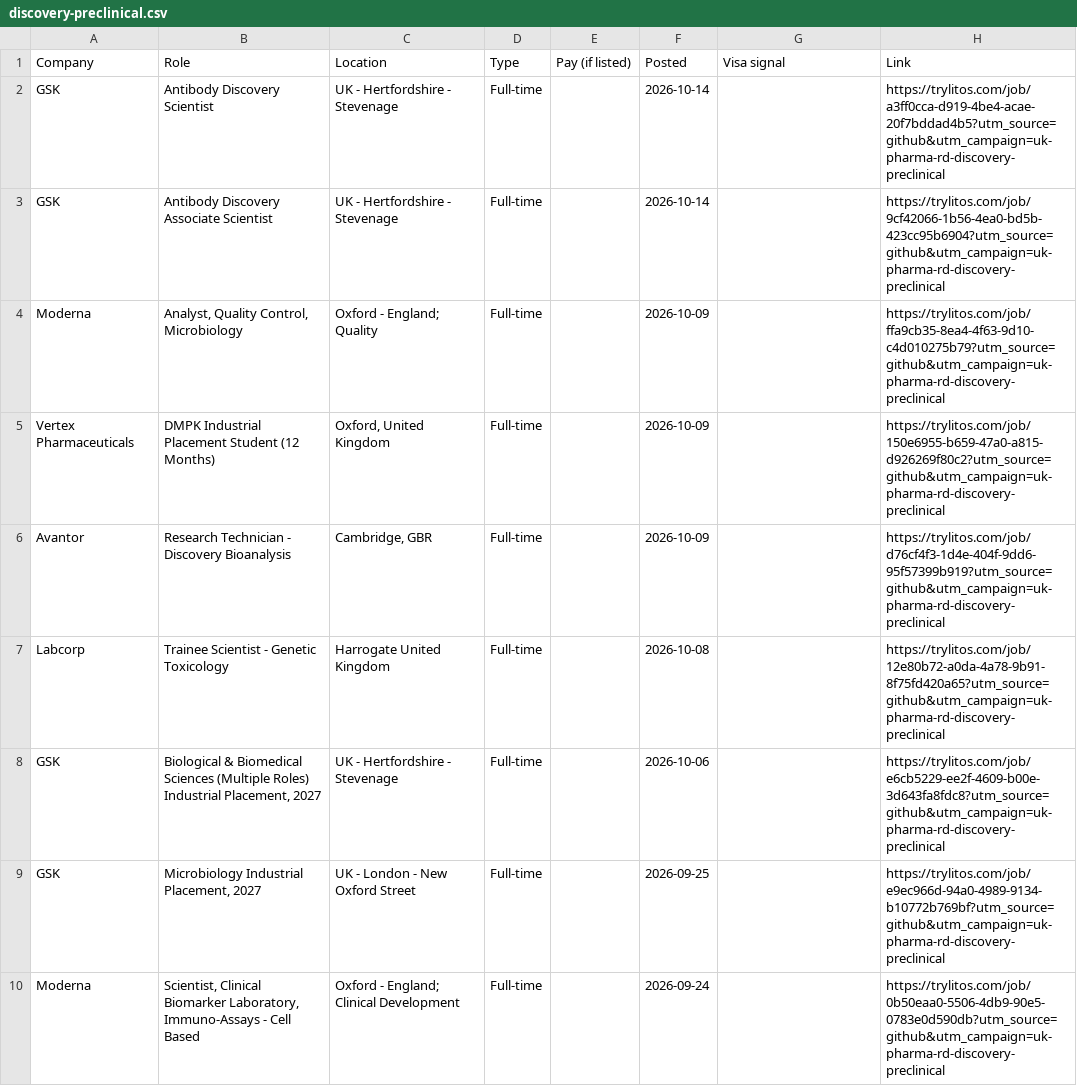
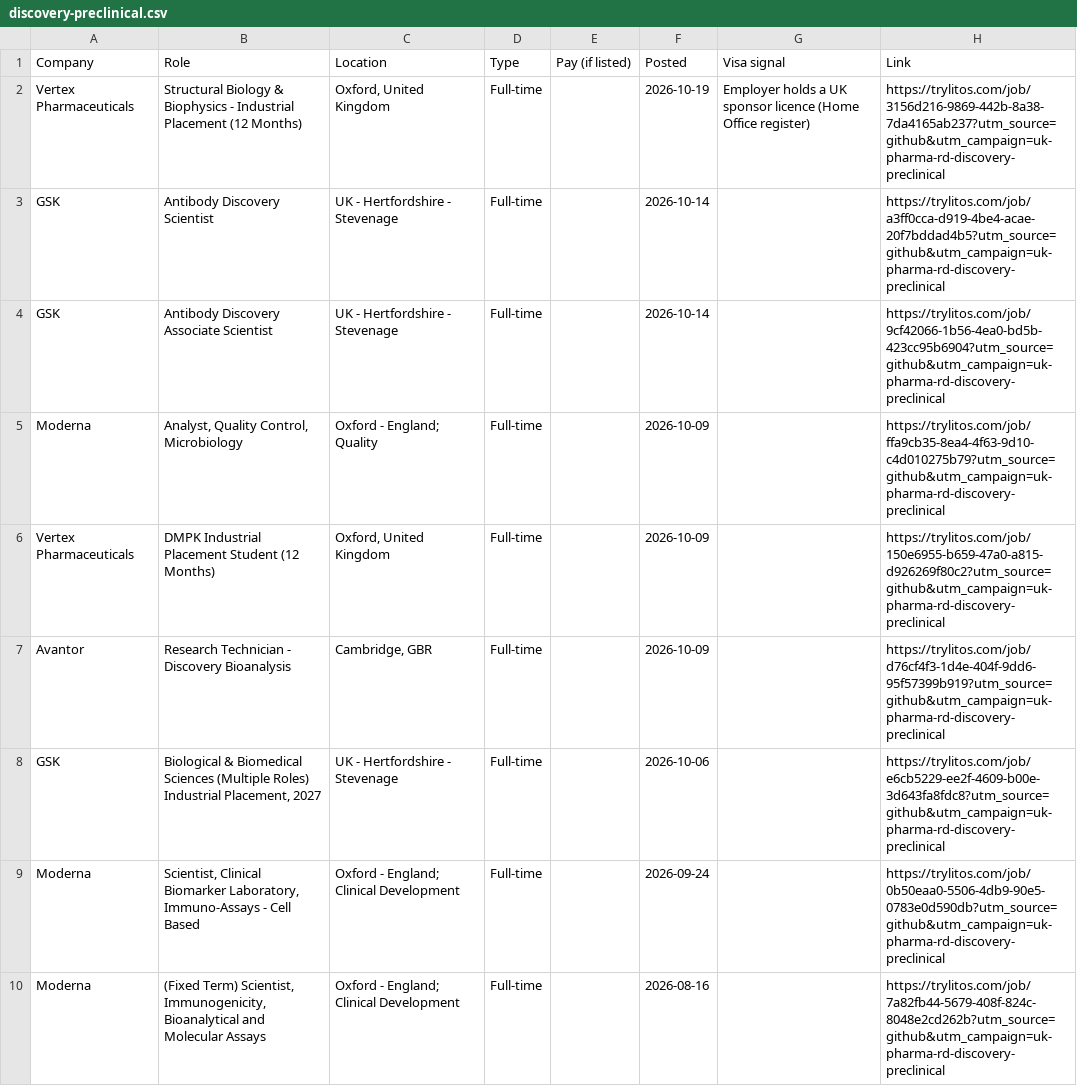
Before and after one commit to mehek-builds/UK-Entry-Level-Pharma-Biotech-RD-Jobs, a CSV file: csv/discovery-preclinical.csv, drawn as a sheet; only a part is shown; the shorter side is filled out with more unchanged rows; removed rows and columns are numbered as before the commit, all else as after; the diff names each change by its address in the sheet, - before the commit and + after, or states it on an @@ line.

```diff
--- a/csv/discovery-preclinical.csv
+++ b/csv/discovery-preclinical.csv
+row 2: Vertex Pharmaceuticals | Structural Biology & Biophysics - Industrial Placement (12 Months) | Oxford, United Kingdom | Full-time |  | 2026-10-19 | Employer holds a UK sponsor licence (Home Office register) | https://trylitos.com/job/3156d216-9869-442b-8a38-7da4165ab237?utm_source=github&utm_campaign=uk-pharma-rd-discovery-preclinical
-row 7: Labcorp | Trainee Scientist - Genetic Toxicology | Harrogate United Kingdom | Full-time |  | 2026-10-08 |  | https://trylitos.com/job/12e80b72-a0da-4a78-9b91-8f75fd420a65?utm_source=github&utm_campaign=uk-pharma-rd-discovery-preclinical
-row 9: GSK | Microbiology Industrial Placement, 2027 | UK - London - New Oxford Street | Full-time |  | 2026-09-25 |  | https://trylitos.com/job/e9ec966d-94a0-4989-9134-b10772b769bf?utm_source=github&utm_campaign=uk-pharma-rd-discovery-preclinical
```
Also changed, not shown: csv/all.csv, csv/chemistry-development.csv, 9 other files.
